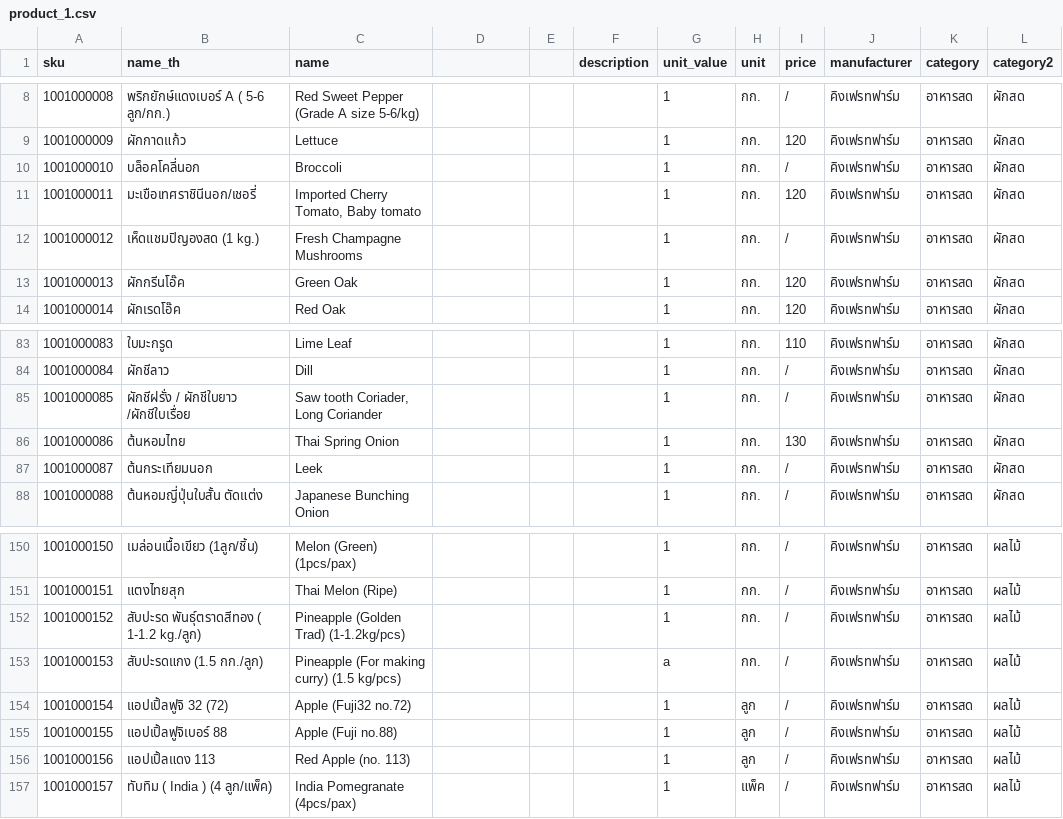
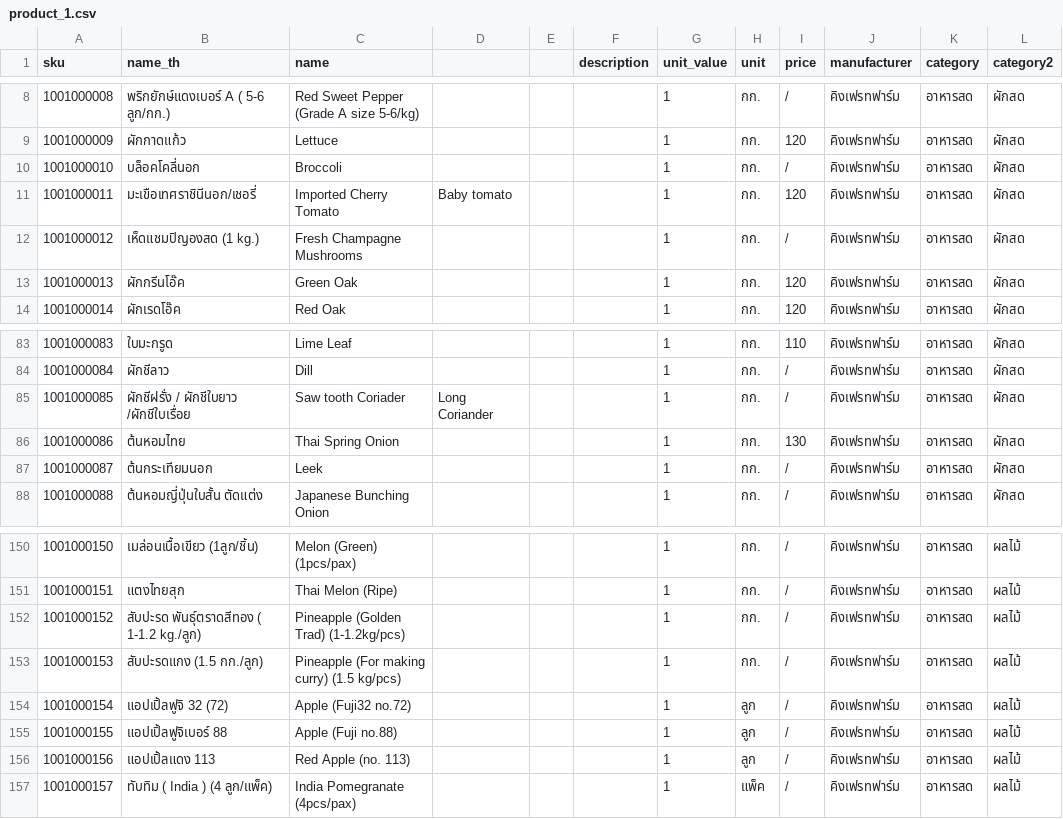
Before and after one commit to korrio/import-csv-mongo, a CSV file: product_1.csv, drawn as a sheet; only a part is shown, gaps mark what is left out; the diff names each change by its address in the sheet, - before the commit and + after, or states it on an @@ line.

```diff
--- a/product_1.csv
+++ b/product_1.csv
-C11 (name): Imported Cherry Tomato, Baby tomato
+C11 (name): Imported Cherry Tomato
-D11: (empty)
+D11: Baby tomato
-C85 (name): Saw tooth Coriader, Long Coriander
+C85 (name): Saw tooth Coriader
-D85: (empty)
+D85: Long Coriander
-G153 (unit_value): a
+G153 (unit_value): 1
```
Also changed, not shown: category.csv, 5 other files.
